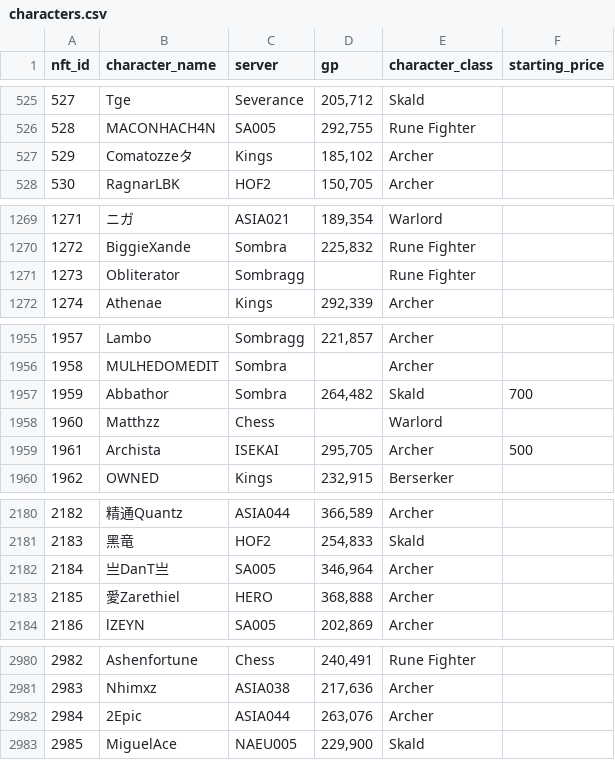
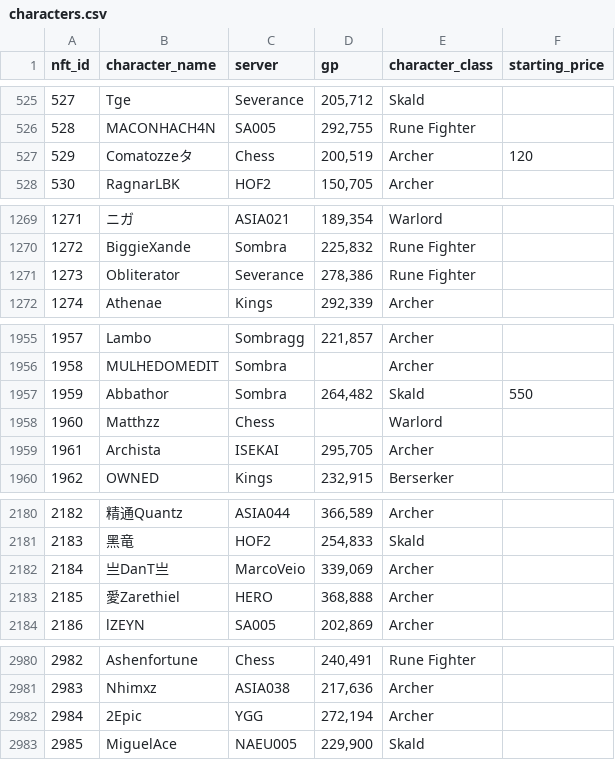
Before and after one commit to lyurgg/ymir-nft-character-search, a CSV file: characters.csv, drawn as a sheet; only a part is shown, gaps mark what is left out; the diff covers the shown part only.

```diff
--- a/characters.csv
+++ b/characters.csv
@@ -526,3 +526,3 @@ nft_id,character_name,server,gp,character_class,starting_price
 528,MACONHACH4N,SA005,"292,755",Rune Fighter,
-529,Comatozzeタ,Kings,"185,102",Archer,
+529,Comatozzeタ,Chess,"200,519",Archer,120
 530,RagnarLBK,HOF2,"150,705",Archer,
@@ -1270,3 +1270,3 @@ nft_id,character_name,server,gp,character_class,starting_price
 1272,BiggieXande,Sombra,"225,832",Rune Fighter,
-1273,Obliterator,Sombragg,,Rune Fighter,
+1273,Obliterator,Severance,"278,386",Rune Fighter,
 1274,Athenae,Kings,"292,339",Archer,
@@ -1956,5 +1956,5 @@ nft_id,character_name,server,gp,character_class,starting_price
 1958,MULHEDOMEDIT,Sombra,,Archer,
-1959,Abbathor,Sombra,"264,482",Skald,700
+1959,Abbathor,Sombra,"264,482",Skald,550
 1960,Matthzz,Chess,,Warlord,
-1961,Archista,ISEKAI,"295,705",Archer,500
+1961,Archista,ISEKAI,"295,705",Archer,
 1962,OWNED,Kings,"232,915",Berserker,
@@ -2181,3 +2181,3 @@ nft_id,character_name,server,gp,character_class,starting_price
 2183,黑竜,HOF2,"254,833",Skald,
-2184,亗DanT亗,SA005,"346,964",Archer,
+2184,亗DanT亗,MarcoVeio,"339,069",Archer,
 2185,愛Zarethiel,HERO,"368,888",Archer,
@@ -2981,3 +2981,3 @@ nft_id,character_name,server,gp,character_class,starting_price
 2983,Nhimxz,ASIA038,"217,636",Archer,
-2984,2Epic,ASIA044,"263,076",Archer,
+2984,2Epic,YGG,"272,194",Archer,
 2985,MiguelAce,NAEU005,"229,900",Skald,
```
Also changed, not shown: 42 edited cells elsewhere in this file, 28 other files.
